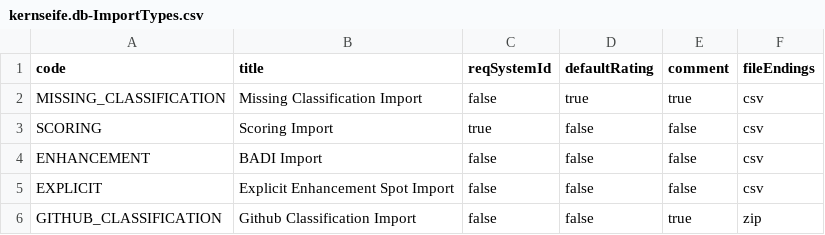
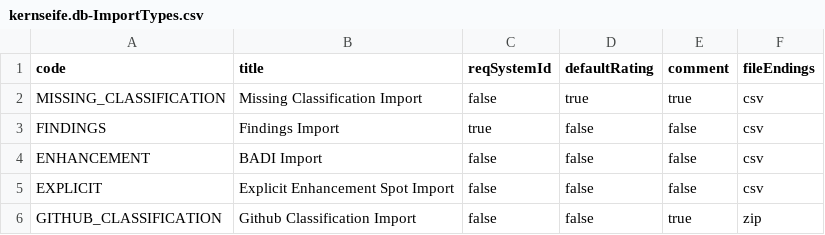
Before and after one commit to btp-dev-squad/project-kernseife, a CSV file: btp/db/data/kernseife.db-ImportTypes.csv, drawn as a sheet.

```diff
--- a/btp/db/data/kernseife.db-ImportTypes.csv
+++ b/btp/db/data/kernseife.db-ImportTypes.csv
@@ -2,3 +2,3 @@ code,title,reqSystemId,defaultRating,comment,fileEndings
 MISSING_CLASSIFICATION,"Missing Classification Import",false,true,true,csv
-SCORING,"Scoring Import",true,false,false,csv
+FINDINGS,"Findings Import",true,false,false,csv
 ENHANCEMENT,"BADI Import",false,false,false,csv
```
Also changed, not shown: 21 other files.
